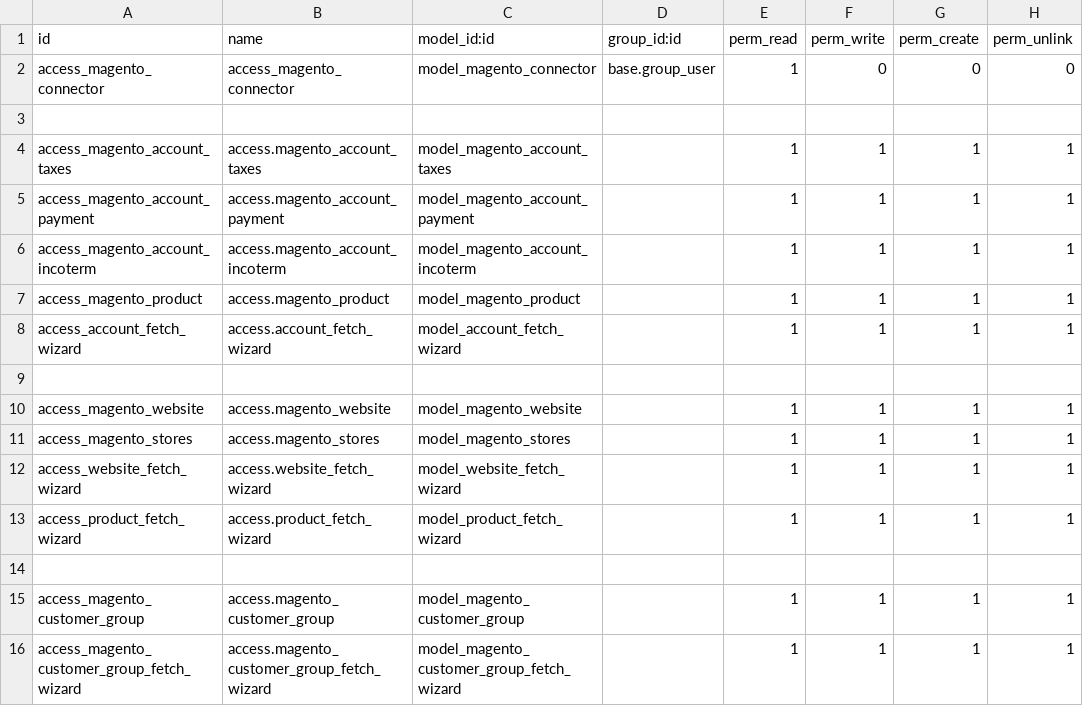
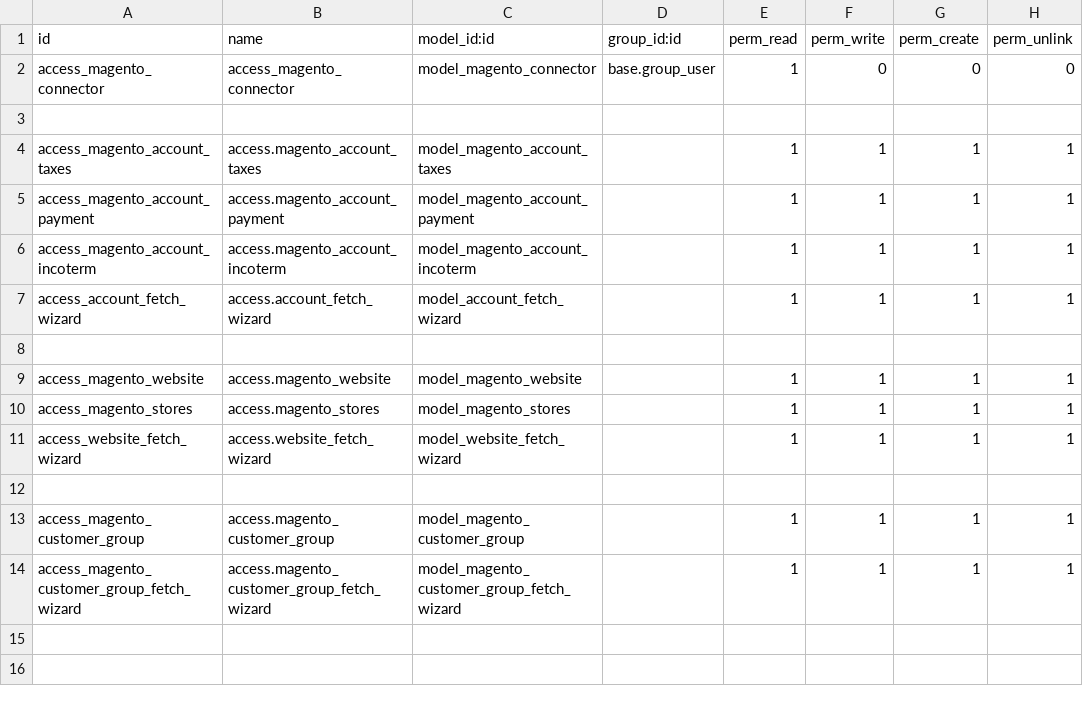
Before and after one commit to smtyrdm/buerokenig_apps, a CSV file: magento2/magento2/security/ir.model.access.csv, drawn as a sheet.

Commit message:
Refoldered Magento2

```diff
--- a/magento2/magento2/security/ir.model.access.csv
+++ b/magento2/magento2/security/ir.model.access.csv
@@ -6,3 +6,2 @@ access_magento_account_payment,access.magento_account_payment,model_magento_acco
 access_magento_account_incoterm,access.magento_account_incoterm,model_magento_account_incoterm,,1,1,1,1
-access_magento_product,access.magento_product,model_magento_product,,1,1,1,1
 access_account_fetch_wizard,access.account_fetch_wizard,model_account_fetch_wizard,,1,1,1,1
@@ -12,3 +11,2 @@ access_magento_stores,access.magento_stores,model_magento_stores,,1,1,1,1
 access_website_fetch_wizard,access.website_fetch_wizard,model_website_fetch_wizard,,1,1,1,1
-access_product_fetch_wizard,access.product_fetch_wizard,model_product_fetch_wizard,,1,1,1,1
 ,,,,,,,
```
Also changed, not shown: 14 other files.
